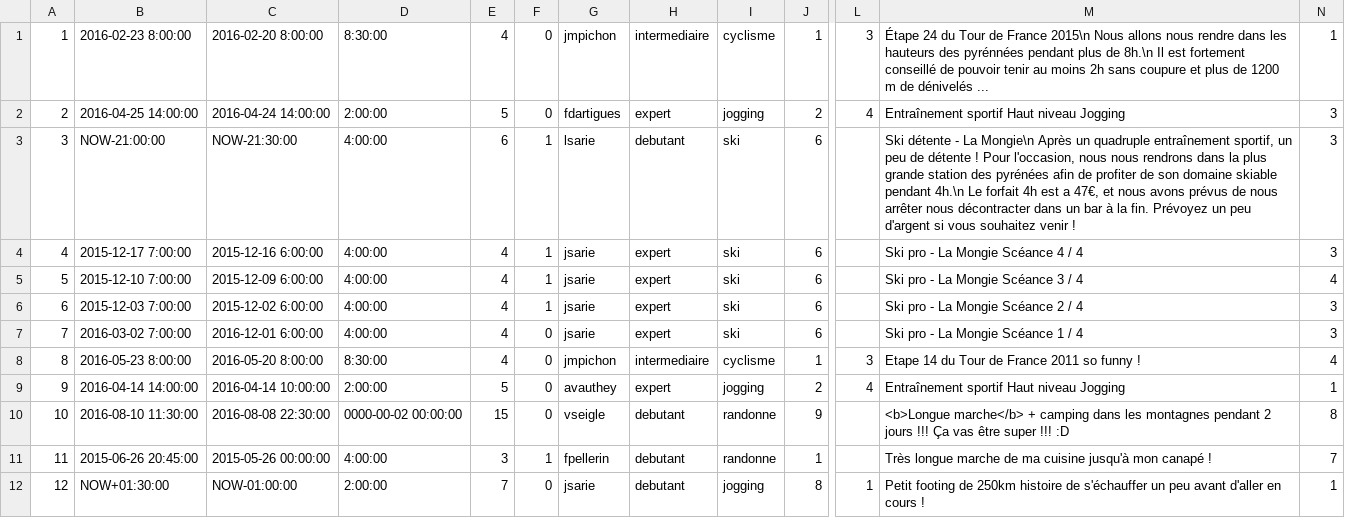
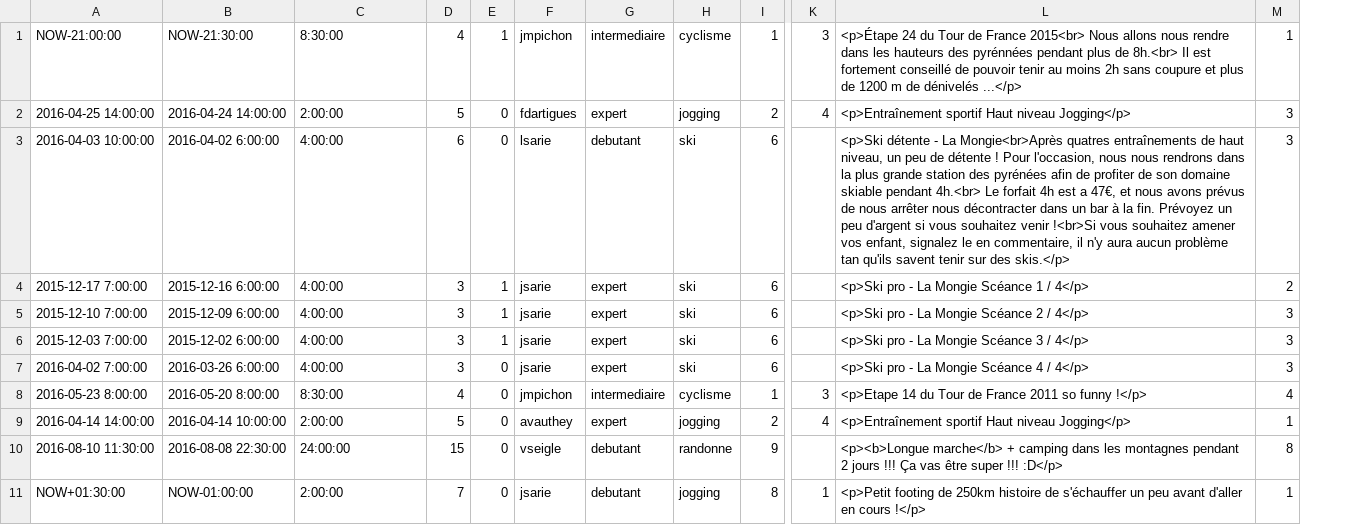
Before and after one commit to ARL64/moove, a CSV file: src/moove/ActiviteBundle/DataFixtures/ORM/peuplerActivite.csv, drawn as a sheet; only a part is shown, gaps mark what is left out; removed rows and columns are numbered as before the commit, all else as after; rows hold the shown columns only; the diff names each change by its address in the sheet, - before the commit and + after, or states it on an @@ line.

```diff
--- a/src/moove/ActiviteBundle/DataFixtures/ORM/peuplerActivite.csv
+++ b/src/moove/ActiviteBundle/DataFixtures/ORM/peuplerActivite.csv
-column A, rows 1-10: 1 | 2 | 3 | 4 | 5 | 6 | 7 | 8 | 9 | 10; row 12: 12
-column M, rows 1-10: Étape 24 du Tour de France 2015\n Nous allons nous rendre dans les hauteurs des pyrénnées pendant plus de 8h.\n Il est fortement conseillé de pouvoir tenir au moins 2h sans coupure et plus de 1200 m de dénivelés ... | Entraînement sportif Haut niveau Jogging | Ski détente - La Mongie\n Après un quadruple entraînement sportif, un peu de détente ! Pour l'occasion, nous nous rendrons dans la plus grande station des pyrénées afin de profiter de son domaine skiable pendant 4h.\n Le forfait 4h est a 47€, et nous avons prévus de nous arrêter nous décontracter dans un bar à la fin. Prévoyez un peu d'argent si vous souhaitez venir ! | Ski pro - La Mongie Scéance 4 / 4 | Ski pro - La Mongie Scéance 3 / 4 | Ski pro - La Mongie Scéance 2 / 4 | Ski pro - La Mongie Scéance 1 / 4 | Etape 14 du Tour de France 2011 so funny ! | Entraînement sportif Haut niveau Jogging | <b>Longue marche</b> + camping dans les montagnes pendant 2 jours !!! Ça vas être super !!! :D; row 12: Petit footing de 250km histoire de s'échauffer un peu avant d'aller en cours !
+column L, rows 1-11: <p>Étape 24 du Tour de France 2015<br> Nous allons nous rendre dans les hauteurs des pyrénnées pendant plus de 8h.<br> Il est fortement conseillé de pouvoir tenir au moins 2h sans coupure et plus de 1200 m de dénivelés ...</p> | <p>Entraînement sportif Haut niveau Jogging</p> | <p>Ski détente - La Mongie<br>Après quatres entraînements de haut niveau, un peu de détente ! Pour l'occasion, nous nous rendrons dans la plus grande station des pyrénées afin de profiter de son domaine skiable pendant 4h.<br> Le forfait 4h est a 47€, et nous avons prévus de nous arrêter nous décontracter dans un bar à la fin. Prévoyez un peu d'argent si vous souhaitez venir !<br>Si vous souhaitez amener vos enfant, signalez le en commentaire, il n'y aura aucun problème tan qu'ils savent tenir sur des skis.</p> | <p>Ski pro - La Mongie Scéance 1 / 4</p> | <p>Ski pro - La Mongie Scéance 2 / 4</p> | <p>Ski pro - La Mongie Scéance 3 / 4</p> | <p>Ski pro - La Mongie Scéance 4 / 4</p> | <p>Etape 14 du Tour de France 2011 so funny !</p> | <p>Entraînement sportif Haut niveau Jogging</p> | <p><b>Longue marche</b> + camping dans les montagnes pendant 2 jours !!! Ça vas être super !!! :D</p> | <p>Petit footing de 250km histoire de s'échauffer un peu avant d'aller en cours !</p>
-A1: 2016-02-23 8:00:00
+A1: NOW-21:00:00
-B1: 2016-02-20 8:00:00
+B1: NOW-21:30:00
-E1: 0
+E1: 1
-A3: NOW-21:00:00
+A3: 2016-04-03 10:00:00
-B3: NOW-21:30:00
+B3: 2016-04-02 6:00:00
-E3: 1
+E3: 0
-D4:D7: 4
+D4:D7: 3
-M4: 3
+M4: 2
-M5: 4
+M5: 3
-A7: 2016-03-02 7:00:00
+A7: 2016-04-02 7:00:00
-B7: 2016-12-01 6:00:00
+B7: 2016-03-26 6:00:00
-C10: 0000-00-02 00:00:00
+C10: 24:00:00
-row 11: 11 | 2015-06-26 20:45:00 | 2015-05-26 00:00:00 | 4:00:00 | 3 | 1 | fpellerin | debutant | randonne | 1 |  | Très longue marche de ma cuisine jusqu'à mon canapé ! | 7
```
Also changed, not shown: src/moove/ActiviteBundle/DataFixtures/ORM/peuplerCommentaire.csv, src/moove/ActiviteBundle/DataFixtures/ORM/peuplerLieu.csv, 20 other files.
